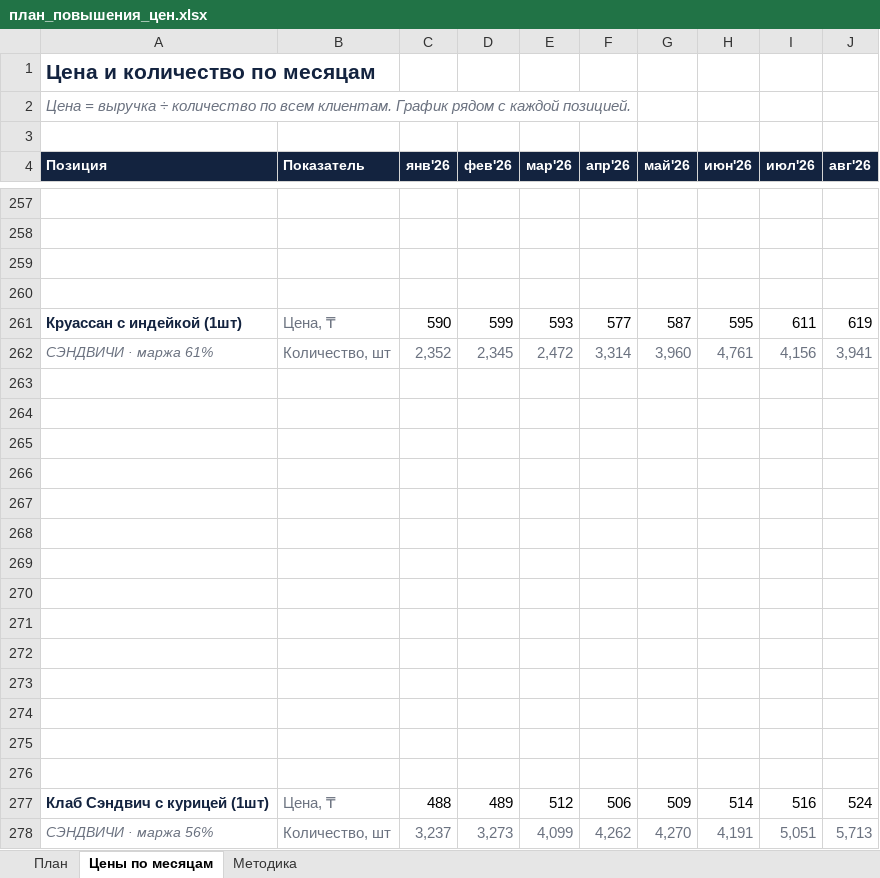
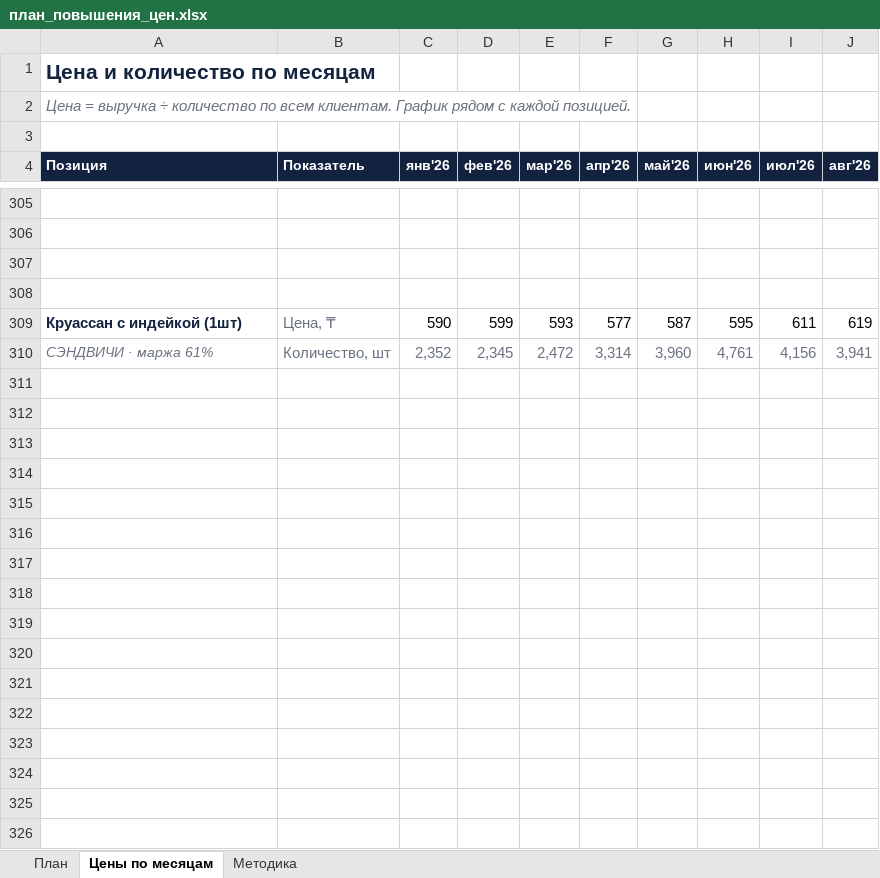
Before and after one commit to Olgagerassimenko/fin-director, an Excel workbook: план_повышения_цен.xlsx, sheet Цены по месяцам, drawn as a sheet; only a part is shown, gaps mark what is left out; values as stored, in another font and other column widths than the file's, no borders; charts and pictures not drawn; removed rows and columns are numbered as before the commit, all else as after; the diff covers the shown part only; the diff names each change by its address in the sheet, - before the commit and + after, or states it on an @@ line.

```diff
--- a/план_повышения_цен.xlsx (sheet Цены по месяцам)
+++ b/план_повышения_цен.xlsx (sheet Цены по месяцам)
-row 263: (empty)
-row 264: (empty)
-row 265: (empty)
-row 266: (empty)
-row 267: (empty)
-row 268: (empty)
-row 269: (empty)
-row 270: (empty)
-row 271: (empty)
-row 272: (empty)
-row 273: (empty)
-row 274: (empty)
-row 275: (empty)
-row 276: (empty)
-row 277: Клаб Сэндвич с курицей (1шт) | Цена, ₸ | 488 | 489 | 512 | 506 | 509 | 514 | 516 | 524
-row 278: СЭНДВИЧИ · маржа 56% | Количество, шт | 3,237 | 3,273 | 4,099 | 4,262 | 4,270 | 4,191 | 5,051 | 5,713
```
Also changed, not shown: 58 added rows, 42 removed rows and 30 edited cells elsewhere in this sheet, sheet План, sheet Методика, charts or pictures, I Отчет ПРОДАЖИ 01.2026.xlsx, I Отчет ПРОДАЖИ 02.2026.xlsx, 31 other files.
